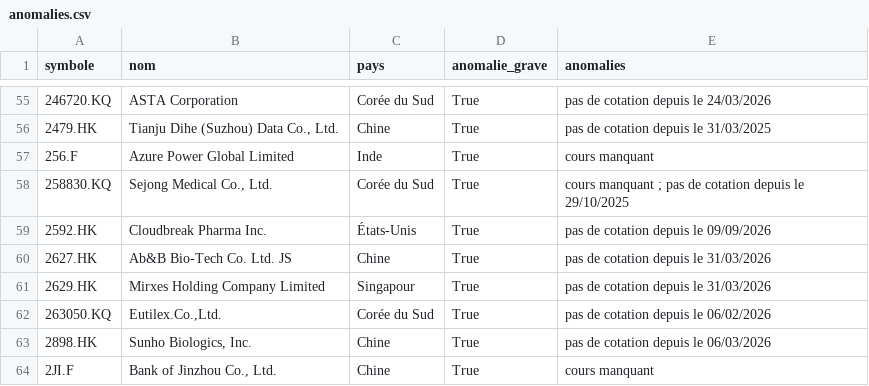
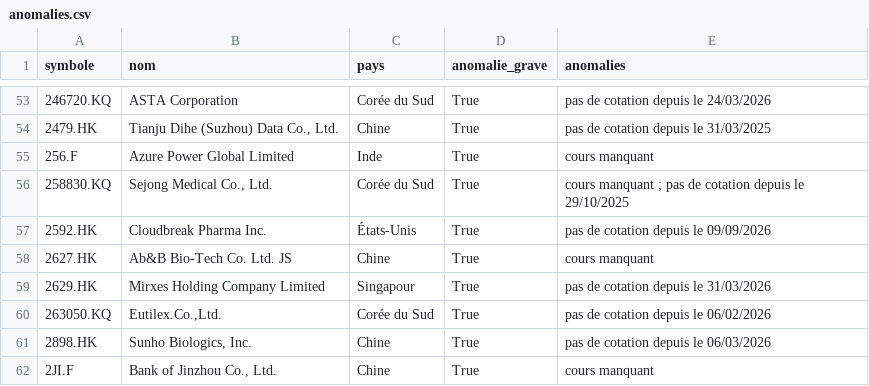
Before and after one commit to benicrux/screener-actions, a CSV file: data/anomalies.csv, drawn as a sheet; only a part is shown, gaps mark what is left out; the diff covers the shown part only.

```diff
--- a/data/anomalies.csv
+++ b/data/anomalies.csv
@@ -59,3 +57,3 @@ symbole,nom,pays,anomalie_grave,anomalies
 2592.HK,Cloudbreak Pharma Inc.,États-Unis,True,pas de cotation depuis le 09/09/2026
-2627.HK,Ab&B Bio-Tech Co. Ltd. JS,Chine,True,pas de cotation depuis le 31/03/2026
+2627.HK,Ab&B Bio-Tech Co. Ltd. JS,Chine,True,cours manquant
 2629.HK,Mirxes Holding Company Limited,Singapour,True,pas de cotation depuis le 31/03/2026
```
Also changed, not shown: 1 added row and 31 removed rows elsewhere in this file, 2 other files.
